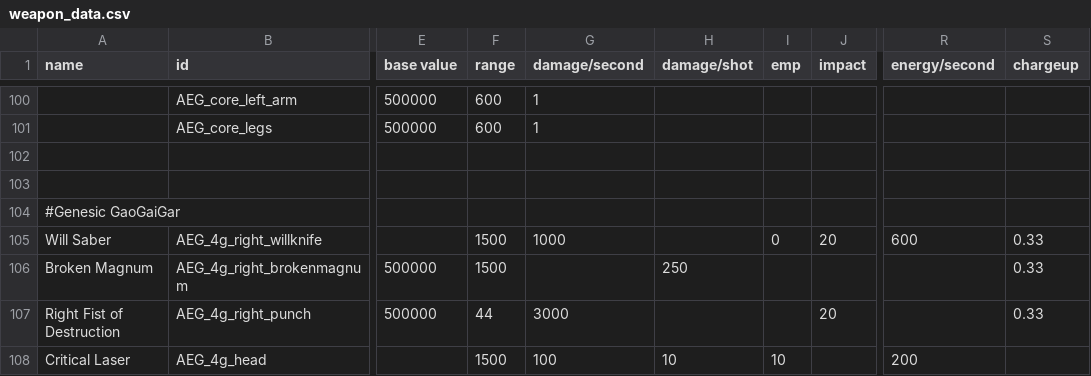
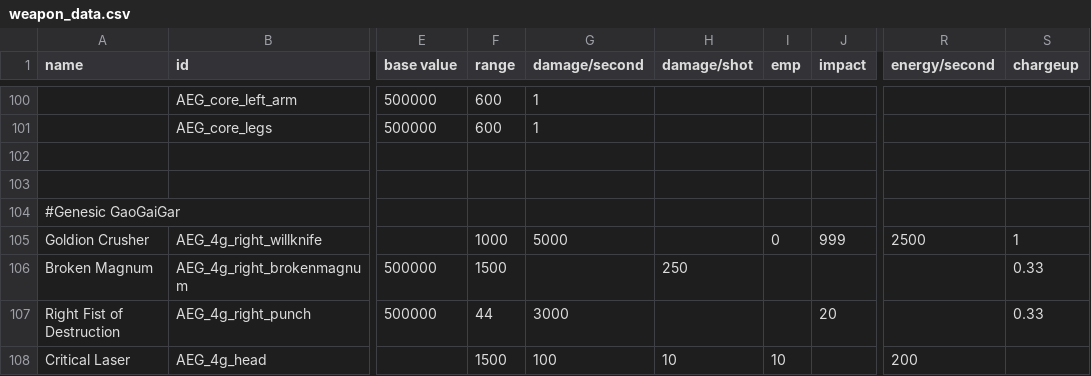
Before and after one commit to OmegaCore7/AEG, a CSV file: data/weapons/weapon_data.csv, drawn as a sheet; only a part is shown, gaps mark what is left out; the diff names each change by its address in the sheet, - before the commit and + after, or states it on an @@ line.

```diff
--- a/data/weapons/weapon_data.csv
+++ b/data/weapons/weapon_data.csv
-A105 (name): Will Saber
+A105 (name): Goldion Crusher
-F105 (range): 1500
+F105 (range): 1000
-G105 (damage/second): 1000
+G105 (damage/second): 5000
-J105 (impact): 20
+J105 (impact): 999
-R105 (energy/second): 600
+R105 (energy/second): 2500
-S105 (chargeup): 0.33
+S105 (chargeup): 1
```
Also changed, not shown: 6 other files.
